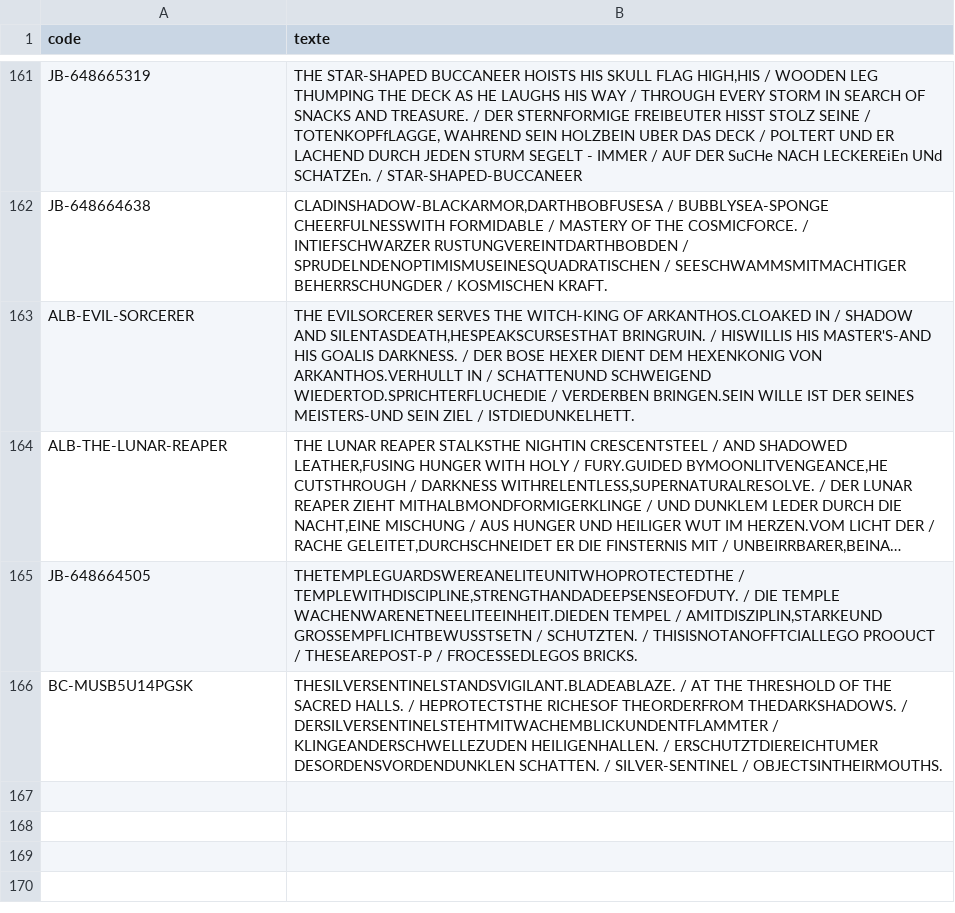
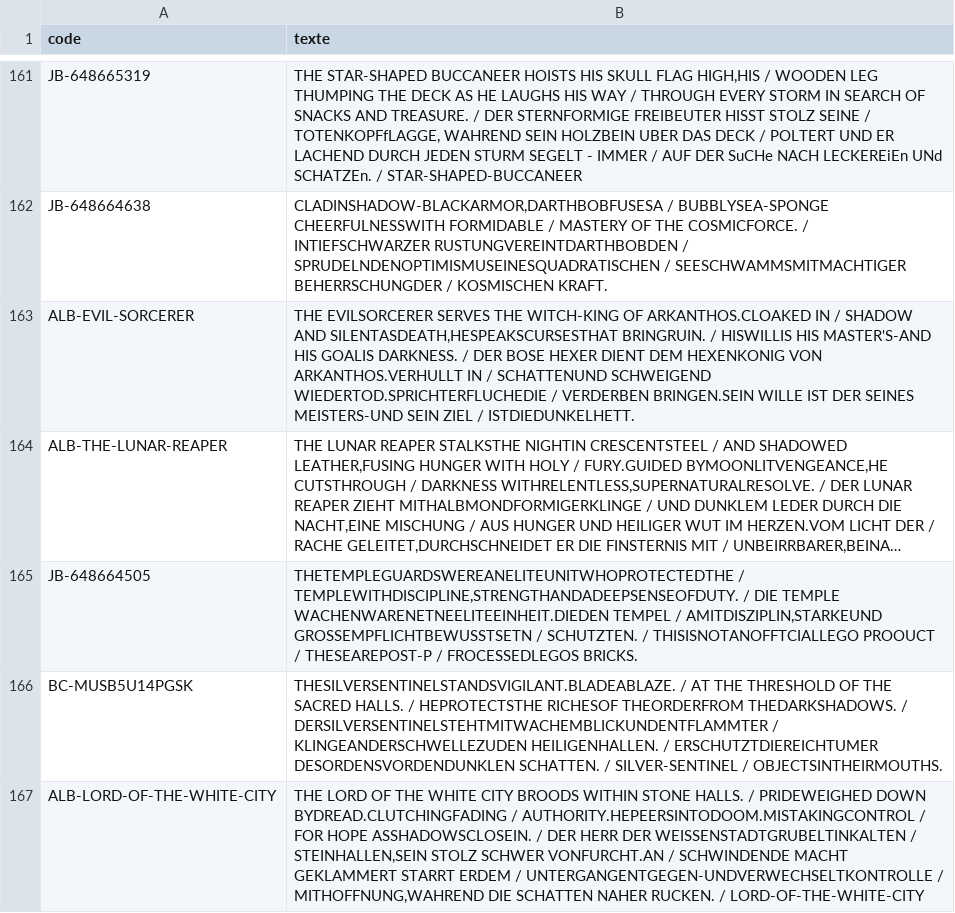
Before and after one commit to matd-prog/briquotheque, a TSV file: data/jb_versos.tsv, drawn as a sheet; only a part is shown, gaps mark what is left out; long unchanged cells end in ….

Commit message:
Base commune : 1 blister(s)

```diff
--- a/data/jb_versos.tsv
+++ b/data/jb_versos.tsv
@@ -166 +166,2 @@ JB-648664505	THETEMPLEGUARDSWEREANELITEUNITWHOPROTECTEDTHE / TEMPLEWITHDISCIPLIN
 BC-MUSB5U14PGSK	THESILVERSENTINELSTANDSVIGILANT.BLADEABLAZE. / AT THE THRESHOLD OF THE SACRED HALLS. / HEPROTECTSTHE RICHESOF THEORDERFROM THEDARKSHADOWS. / DERSILVERSENTINELSTEHTMITWACHEMBLICKUNDENTFLAMMTER / KLINGEANDERSCHWELLEZUDEN HEILIGENHALLEN. / ERSCHUTZTDIEREICHTUMER DESORDENSVORDENDUNKLEN SCHATTEN. / SILVER-SENTINEL / OBJECTSINTHEIRMOUTHS.
+ALB-LORD-OF-THE-WHITE-CITY	THE LORD OF THE WHITE CITY BROODS WITHIN STONE HALLS. / PRIDEWEIGHED DOWN BYDREAD.CLUTCHINGFADING / AUTHORITY.HEPEERSINTODOOM.MISTAKINGCONTROL / FOR HOPE ASSHADOWSCLOSEIN. / DER HERR DER WEISSENSTADTGRUBELTINKALTEN / STEINHALLEN,SEIN STOLZ SCHWER VONFURCHT.AN / SCHWINDENDE MACHT GEKLAMMERT STARRT ERDEM / UNTERGANGENTGEGEN-UNDVERWECHSELTKONTROLLE / MITHOFFNUNG,WAHREND DIE SCHATTEN NAHER RUCKEN. / LORD-OF-THE-WHITE-CITY
```
